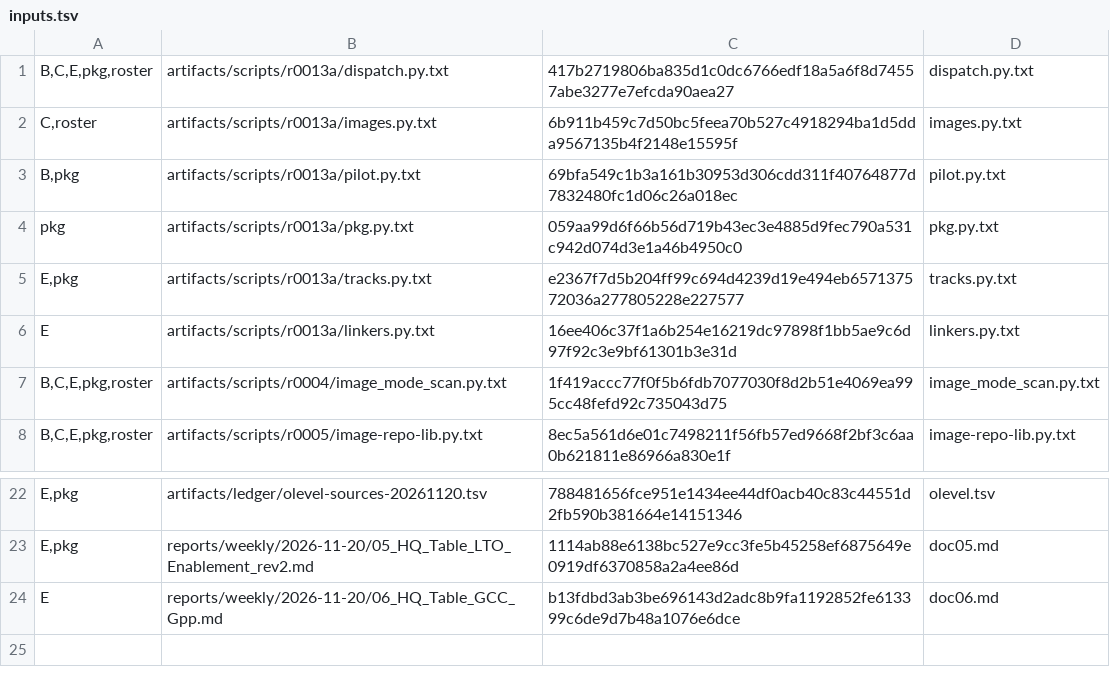
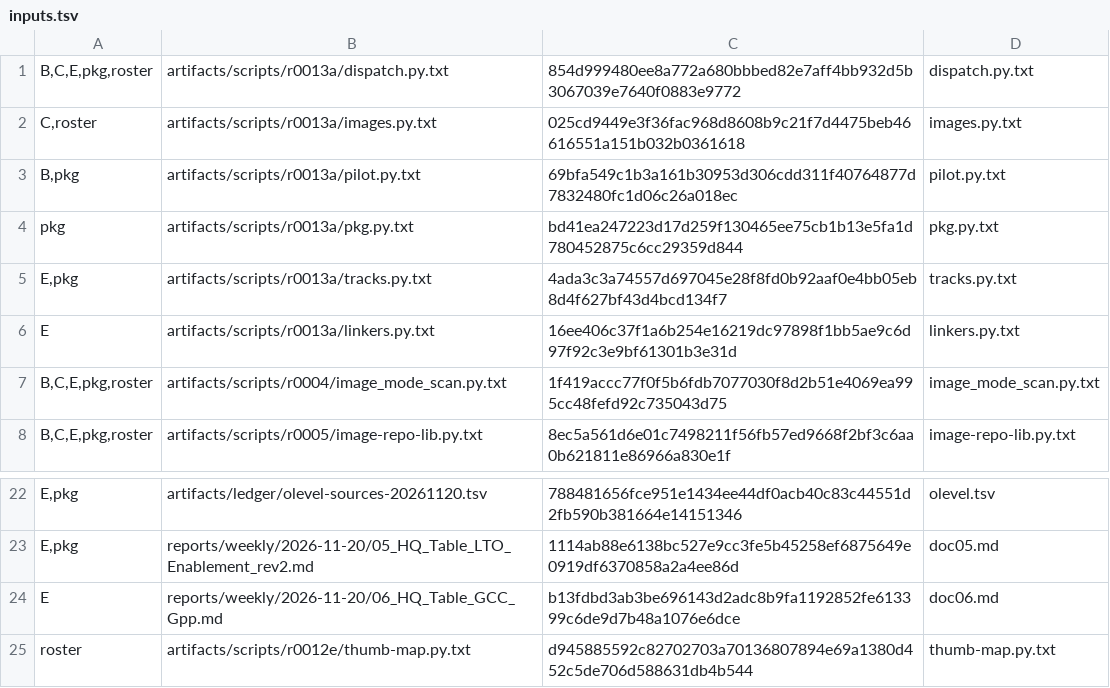
Before and after one commit to lhmax2010/analysis, a TSV file: artifacts/scripts/r0013a/inputs.tsv, drawn as a sheet; only a part is shown, gaps mark what is left out.

Commit message:
Include partial A32 ranges and matched debuginfo in gated roster

```diff
--- a/artifacts/scripts/r0013a/inputs.tsv
+++ b/artifacts/scripts/r0013a/inputs.tsv
@@ -1,6 +1,6 @@
-B,C,E,pkg,roster	artifacts/scripts/r0013a/dispatch.py.txt	417b2719806ba835d1c0dc6766edf18a5a6f8d74557abe3277e7efcda90aea27	dispatch.py.txt
-C,roster	artifacts/scripts/r0013a/images.py.txt	6b911b459c7d50bc5feea70b527c4918294ba1d5dda9567135b4f2148e15595f	images.py.txt
+B,C,E,pkg,roster	artifacts/scripts/r0013a/dispatch.py.txt	854d999480ee8a772a680bbbed82e7aff4bb932d5b3067039e7640f0883e9772	dispatch.py.txt
+C,roster	artifacts/scripts/r0013a/images.py.txt	025cd9449e3f36fac968d8608b9c21f7d4475beb46616551a151b032b0361618	images.py.txt
 B,pkg	artifacts/scripts/r0013a/pilot.py.txt	69bfa549c1b3a161b30953d306cdd311f40764877d7832480fc1d06c26a018ec	pilot.py.txt
-pkg	artifacts/scripts/r0013a/pkg.py.txt	059aa99d6f66b56d719b43ec3e4885d9fec790a531c942d074d3e1a46b4950c0	pkg.py.txt
-E,pkg	artifacts/scripts/r0013a/tracks.py.txt	e2367f7d5b204ff99c694d4239d19e494eb657137572036a277805228e227577	tracks.py.txt
+pkg	artifacts/scripts/r0013a/pkg.py.txt	bd41ea247223d17d259f130465ee75cb1b13e5fa1d780452875c6cc29359d844	pkg.py.txt
+E,pkg	artifacts/scripts/r0013a/tracks.py.txt	4ada3c3a74557d697045e28f8fd0b92aaf0e4bb05eb8d4f627bf43d4bcd134f7	tracks.py.txt
 E	artifacts/scripts/r0013a/linkers.py.txt	16ee406c37f1a6b254e16219dc97898f1bb5ae9c6d97f92c3e9bf61301b3e31d	linkers.py.txt
@@ -24 +24,2 @@ E,pkg	reports/weekly/2026-11-20/05_HQ_Table_LTO_Enablement_rev2.md	1114ab88e6138
 E	reports/weekly/2026-11-20/06_HQ_Table_GCC_Gpp.md	b13fdbd3ab3be696143d2adc8b9fa1192852fe613399c6de9d7b48a1076e6dce	doc06.md
+roster	artifacts/scripts/r0012e/thumb-map.py.txt	d945885592c82702703a70136807894e69a1380d452c5de706d588631db4b544	thumb-map.py.txt
```
Also changed, not shown: 4 other files.
